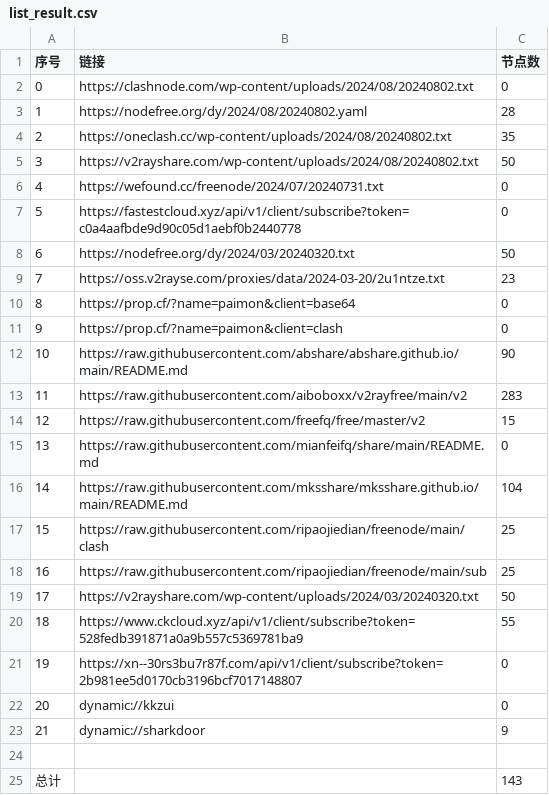
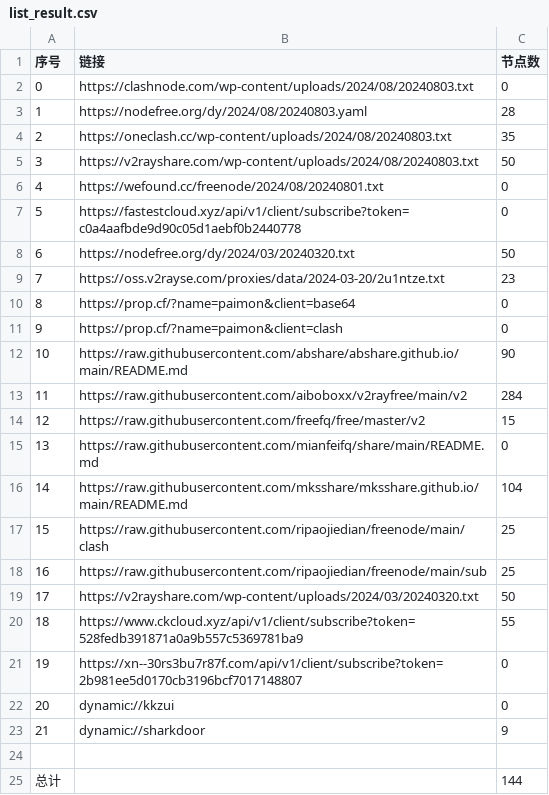
Before and after one commit to XCQ0607/node, a CSV file: list_result.csv, drawn as a sheet.

```diff
--- a/list_result.csv
+++ b/list_result.csv
@@ -1,7 +1,7 @@
 序号,链接,节点数
-0,https://clashnode.com/wp-content/uploads/2024/08/20240802.txt,0
-1,https://nodefree.org/dy/2024/08/20240802.yaml,28
-2,https://oneclash.cc/wp-content/uploads/2024/08/20240802.txt,35
-3,https://v2rayshare.com/wp-content/uploads/2024/08/20240802.txt,50
-4,https://wefound.cc/freenode/2024/07/20240731.txt,0
+0,https://clashnode.com/wp-content/uploads/2024/08/20240803.txt,0
+1,https://nodefree.org/dy/2024/08/20240803.yaml,28
+2,https://oneclash.cc/wp-content/uploads/2024/08/20240803.txt,35
+3,https://v2rayshare.com/wp-content/uploads/2024/08/20240803.txt,50
+4,https://wefound.cc/freenode/2024/08/20240801.txt,0
 5,https://fastestcloud.xyz/api/v1/client/subscribe?token=c0a4aafbde9d90c05d1aebf0b2440778,0
@@ -12,3 +12,3 @@
 10,https://raw.githubusercontent.com/abshare/abshare.github.io/main/README.md,90
-11,https://raw.githubusercontent.com/aiboboxx/v2rayfree/main/v2,283
+11,https://raw.githubusercontent.com/aiboboxx/v2rayfree/main/v2,284
 12,https://raw.githubusercontent.com/freefq/free/master/v2,15
@@ -24,2 +24,2 @@
 
-总计,,143
+总计,,144
```
Also changed, not shown: 5 other files.
